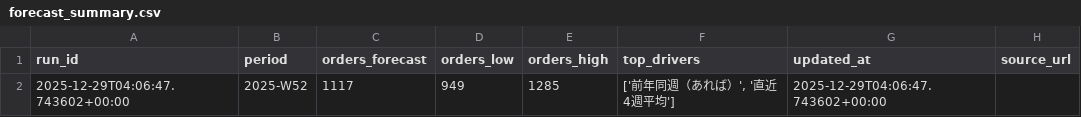
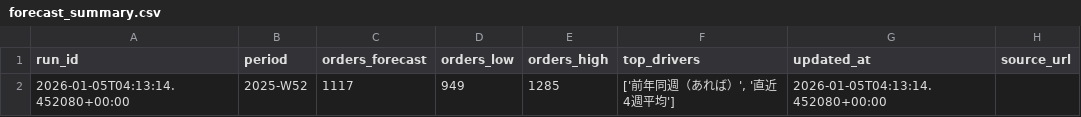
Before and after one commit to kishi-afk/seasonal-forecast-demo, a CSV file: forecast_summary.csv, drawn as a sheet.

```diff
--- a/forecast_summary.csv
+++ b/forecast_summary.csv
@@ -1,2 +1,2 @@
 run_id,period,orders_forecast,orders_low,orders_high,top_drivers,updated_at,source_url
-2025-12-29T04:06:47.743602+00:00,2025-W52,1117,949,1285,"['前年同週（あれば）', '直近4週平均']",2025-12-29T04:06:47.743602+00:00,
+2026-01-05T04:13:14.452080+00:00,2025-W52,1117,949,1285,"['前年同週（あれば）', '直近4週平均']",2026-01-05T04:13:14.452080+00:00,
```
Also changed, not shown: 1 other file.
